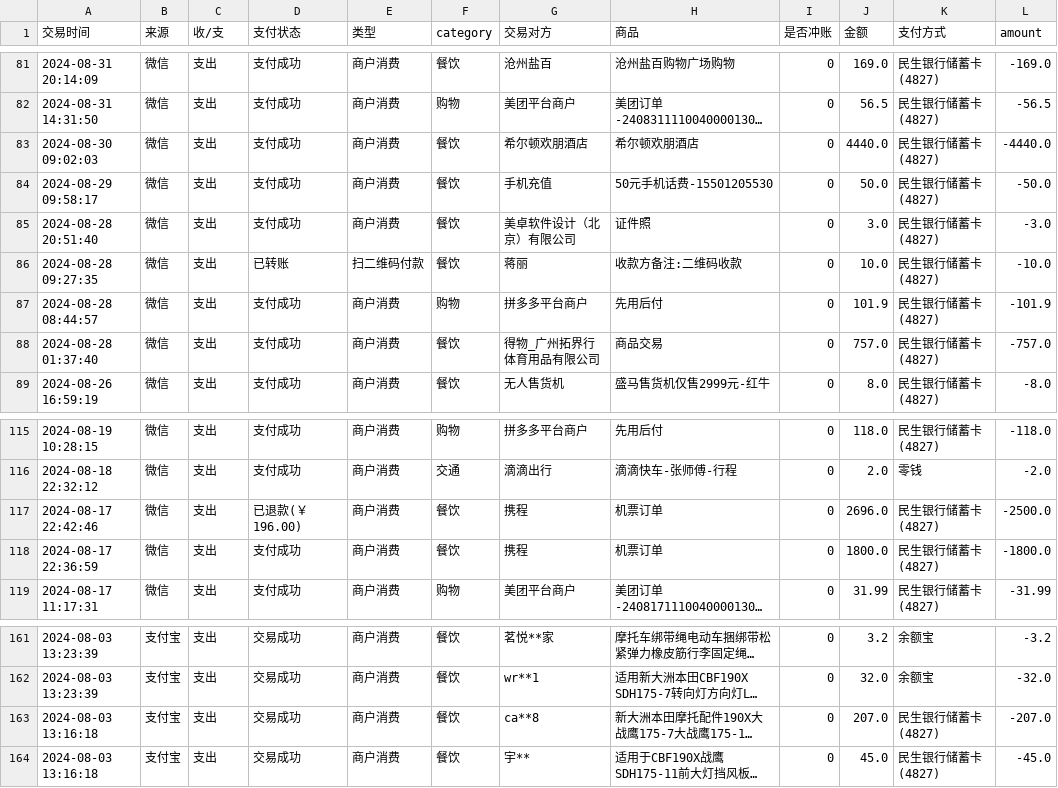
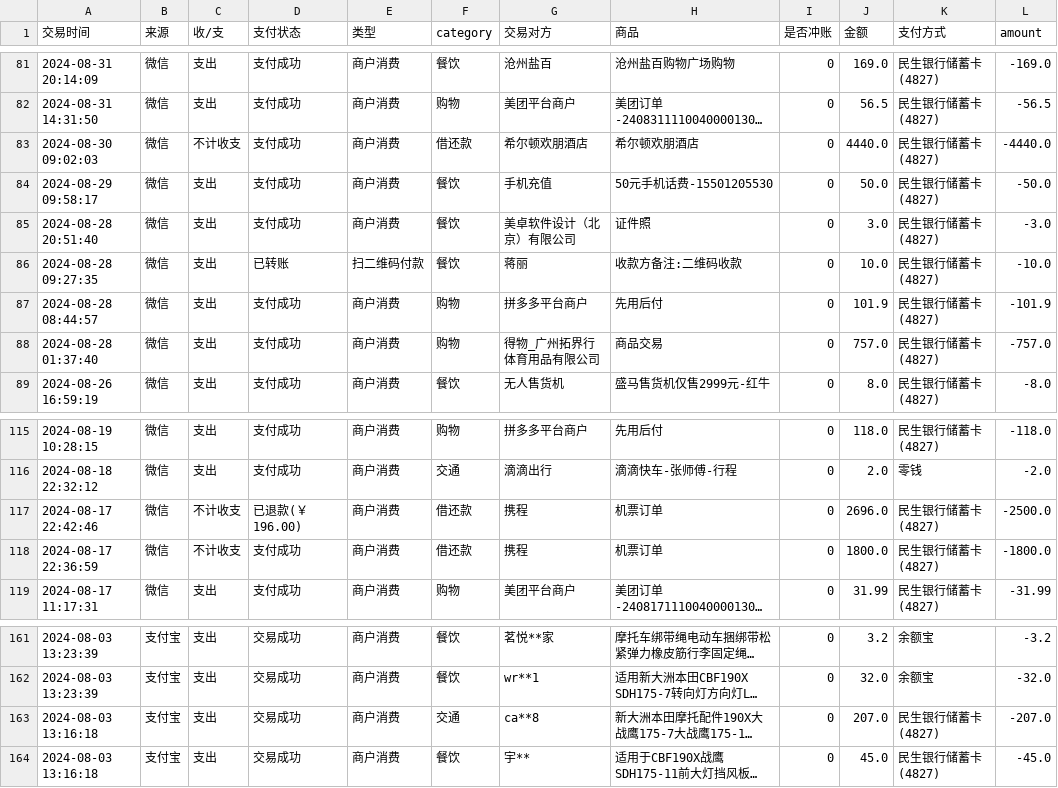
Before and after one commit to amyrzhang/accounts, a CSV file: data/transaction_record.csv, drawn as a sheet; only a part is shown, gaps mark what is left out; long unchanged cells end in …; the diff names each change by its address in the sheet, - before the commit and + after, or states it on an @@ line.

```diff
--- a/data/transaction_record.csv
+++ b/data/transaction_record.csv
-C83 (收/支): 支出
+C83 (收/支): 不计收支
-F83 (category): 餐饮
+F83 (category): 借还款
-F88 (category): 餐饮
+F88 (category): 购物
-C117:C118 (收/支): 支出
+C117:C118 (收/支): 不计收支
-F117:F118 (category): 餐饮
+F117:F118 (category): 借还款
-F163 (category): 餐饮
+F163 (category): 交通
```
